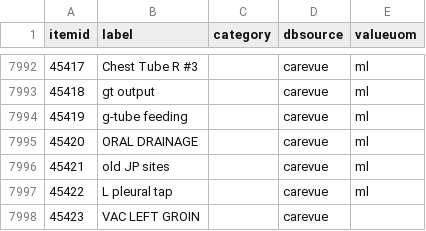
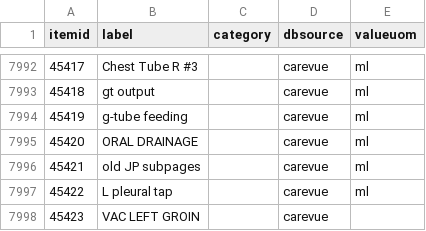
Before and after one commit to JayVeezy1/MA_thesis, a CSV file: supplements/events_dictionary.csv, drawn as a sheet; only a part is shown, gaps mark what is left out; the diff covers the shown part only.

```diff
--- a/supplements/events_dictionary.csv
+++ b/supplements/events_dictionary.csv
@@ -7995,3 +7995,3 @@ itemid,label,category,dbsource,valueuom
 45420,ORAL DRAINAGE,,carevue,ml
-45421,old JP sites,,carevue,ml
+45421,old JP subpages,,carevue,ml
 45422,L pleural tap,,carevue,ml
```
Also changed, not shown: 5 edited cells elsewhere in this file, supplements/events_dictionary_complete.csv, 19 other files.
